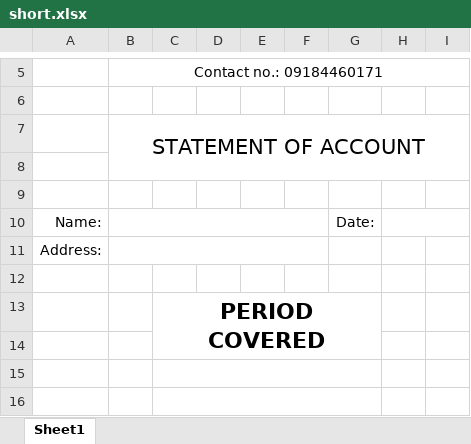
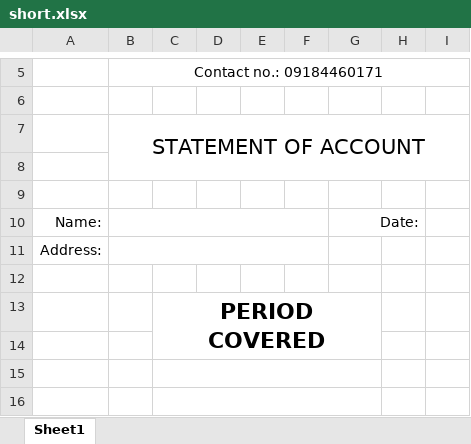
Before and after one commit to nmacawile/billing, an Excel workbook: src/assets/formats/short.xlsx, sheet Sheet1, drawn as a sheet; only a part is shown, gaps mark what is left out; values as stored, in another font and other column widths than the file's, no borders; the diff names each change by its address in the sheet, - before the commit and + after, or states it on an @@ line.

Commit message:
Adjust column widths

```diff
--- a/src/assets/formats/short.xlsx (sheet Sheet1)
+++ b/src/assets/formats/short.xlsx (sheet Sheet1)
+G10:H10 merged
-H10:I10 merged
```
